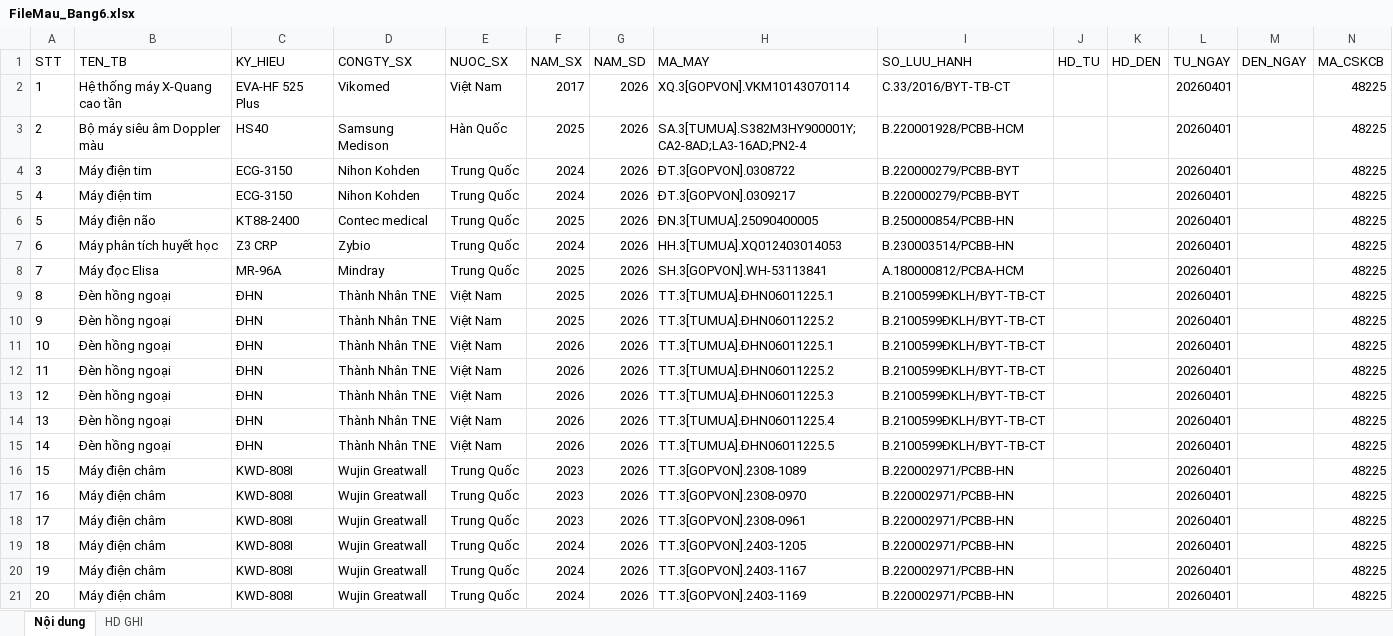
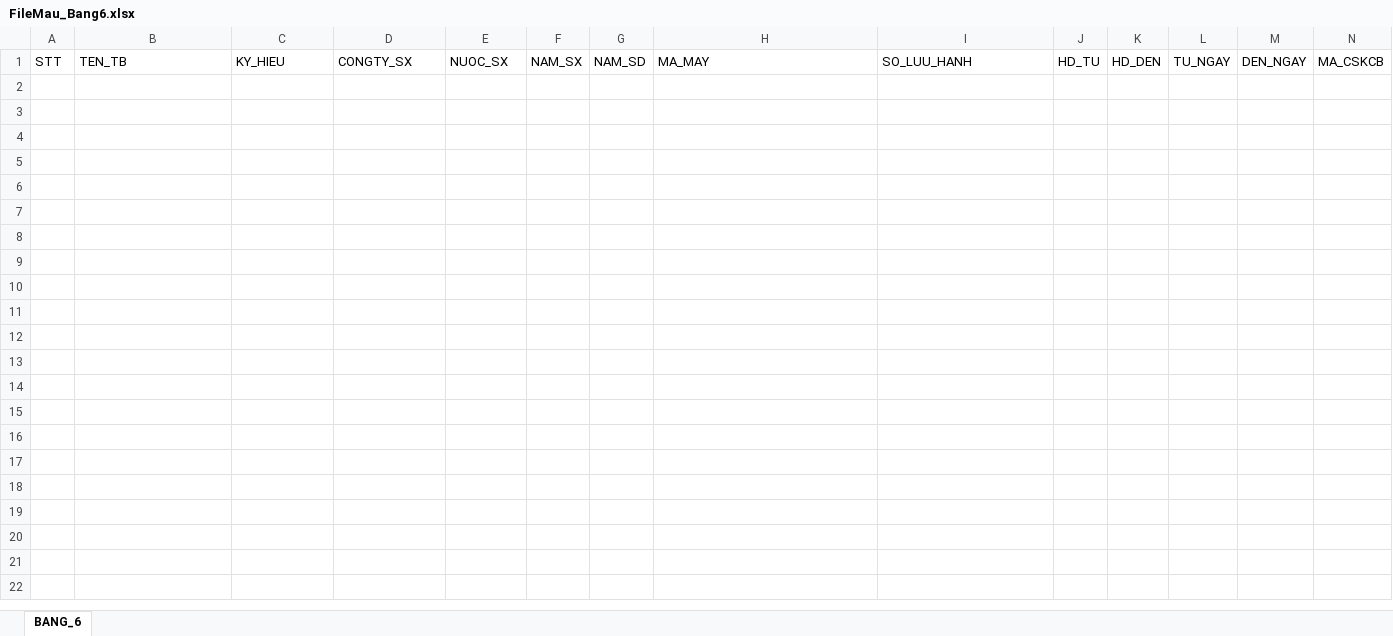
Before and after one commit to nguyendoanminhanh0989-cloud/DOICHIEUBH01-TT25, an Excel workbook: public/templates/tt12/FileMau_Bang6.xlsx, sheet BANG_6, drawn as a sheet; only a part is shown; values as stored, in another font and other column widths than the file's, no borders; the diff covers the shown part only; the diff names each change by its address in the sheet, - before the commit and + after, or states it on an @@ line.

```diff
--- a/public/templates/tt12/FileMau_Bang6.xlsx (sheet BANG_6)
+++ b/public/templates/tt12/FileMau_Bang6.xlsx (sheet BANG_6)
-sheet tab: Nội dung
+sheet tab: BANG_6
-sheet tab: HD GHI
-row 2: 1 | Hệ thống máy X-Quang cao tần | EVA-HF 525 Plus | Vikomed | Việt Nam | 2017 | 2026 | XQ.3[GOPVON].VKM10143070114 | C.33/2016/BYT-TB-CT |  |  | 20260401 |  | 48225
-row 3: 2 | Bộ máy siêu âm Doppler màu | HS40 | Samsung Medison | Hàn Quốc | 2025 | 2026 | SA.3[TUMUA].S382M3HY900001Y;CA2-8AD;LA3-16AD;PN2-4 | B.220001928/PCBB-HCM |  |  | 20260401 |  | 48225
-row 4: 3 | Máy điện tim | ECG-3150 | Nihon Kohden | Trung Quốc | 2024 | 2026 | ĐT.3[GOPVON].0308722 | B.220000279/PCBB-BYT |  |  | 20260401 |  | 48225
-row 5: 4 | Máy điện tim | ECG-3150 | Nihon Kohden | Trung Quốc | 2024 | 2026 | ĐT.3[GOPVON].0309217 | B.220000279/PCBB-BYT |  |  | 20260401 |  | 48225
-row 6: 5 | Máy điện não | KT88-2400 | Contec medical | Trung Quốc | 2025 | 2026 | ĐN.3[TUMUA].25090400005 | B.250000854/PCBB-HN |  |  | 20260401 |  | 48225
-row 7: 6 | Máy phân tích huyết học | Z3 CRP | Zybio | Trung Quốc | 2024 | 2026 | HH.3[TUMUA].XQ012403014053 | B.230003514/PCBB-HN |  |  | 20260401 |  | 48225
-row 8: 7 | Máy đọc Elisa | MR-96A | Mindray | Trung Quốc | 2025 | 2026 | SH.3[GOPVON].WH-53113841 | A.180000812/PCBA-HCM |  |  | 20260401 |  | 48225
-row 9: 8 | Đèn hồng ngoại | ĐHN | Thành Nhân TNE | Việt Nam | 2025 | 2026 | TT.3[TUMUA].ĐHN06011225.1 | B.2100599ĐKLH/BYT-TB-CT |  |  | 20260401 |  | 48225
-row 10: 9 | Đèn hồng ngoại | ĐHN | Thành Nhân TNE | Việt Nam | 2025 | 2026 | TT.3[TUMUA].ĐHN06011225.2 | B.2100599ĐKLH/BYT-TB-CT |  |  | 20260401 |  | 48225
-row 11: 10 | Đèn hồng ngoại | ĐHN | Thành Nhân TNE | Việt Nam | 2026 | 2026 | TT.3[TUMUA].ĐHN06011225.1 | B.2100599ĐKLH/BYT-TB-CT |  |  | 20260401 |  | 48225
-row 12: 11 | Đèn hồng ngoại | ĐHN | Thành Nhân TNE | Việt Nam | 2026 | 2026 | TT.3[TUMUA].ĐHN06011225.2 | B.2100599ĐKLH/BYT-TB-CT |  |  | 20260401 |  | 48225
-row 13: 12 | Đèn hồng ngoại | ĐHN | Thành Nhân TNE | Việt Nam | 2026 | 2026 | TT.3[TUMUA].ĐHN06011225.3 | B.2100599ĐKLH/BYT-TB-CT |  |  | 20260401 |  | 48225
-row 14: 13 | Đèn hồng ngoại | ĐHN | Thành Nhân TNE | Việt Nam | 2026 | 2026 | TT.3[TUMUA].ĐHN06011225.4 | B.2100599ĐKLH/BYT-TB-CT |  |  | 20260401 |  | 48225
-row 15: 14 | Đèn hồng ngoại | ĐHN | Thành Nhân TNE | Việt Nam | 2026 | 2026 | TT.3[TUMUA].ĐHN06011225.5 | B.2100599ĐKLH/BYT-TB-CT |  |  | 20260401 |  | 48225
-row 16: 15 | Máy điện châm | KWD-808I | Wujin Greatwall | Trung Quốc | 2023 | 2026 | TT.3[GOPVON].2308-1089 | B.220002971/PCBB-HN |  |  | 20260401 |  | 48225
-row 17: 16 | Máy điện châm | KWD-808I | Wujin Greatwall | Trung Quốc | 2023 | 2026 | TT.3[GOPVON].2308-0970 | B.220002971/PCBB-HN |  |  | 20260401 |  | 48225
-row 18: 17 | Máy điện châm | KWD-808I | Wujin Greatwall | Trung Quốc | 2023 | 2026 | TT.3[GOPVON].2308-0961 | B.220002971/PCBB-HN |  |  | 20260401 |  | 48225
-row 19: 18 | Máy điện châm | KWD-808I | Wujin Greatwall | Trung Quốc | 2024 | 2026 | TT.3[GOPVON].2403-1205 | B.220002971/PCBB-HN |  |  | 20260401 |  | 48225
-row 20: 19 | Máy điện châm | KWD-808I | Wujin Greatwall | Trung Quốc | 2024 | 2026 | TT.3[GOPVON].2403-1167 | B.220002971/PCBB-HN |  |  | 20260401 |  | 48225
-row 21: 20 | Máy điện châm | KWD-808I | Wujin Greatwall | Trung Quốc | 2024 | 2026 | TT.3[GOPVON].2403-1169 | B.220002971/PCBB-HN |  |  | 20260401 |  | 48225
```
Also changed, not shown: 6 removed rows elsewhere in this sheet, public/templates/tt12/BH_MAU_01_Template.xlsx, public/templates/tt12/FileMau_Bang2.xlsx, 16 other files.
